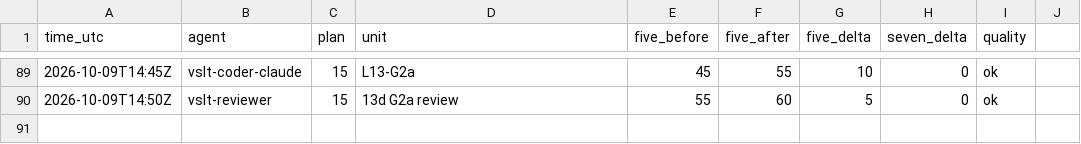
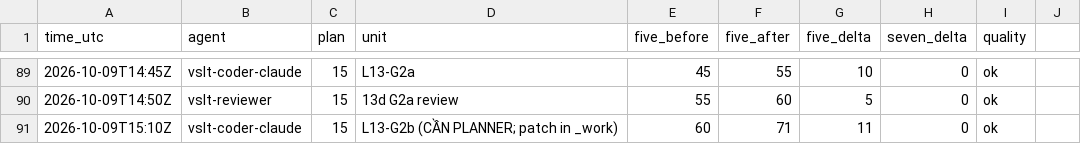
Before and after one commit to sampham-AIstudy/Vietnamese-Sign-Language-Translator, a CSV file: docs/usage_ledger.csv, drawn as a sheet; only a part is shown, gaps mark what is left out.

```diff
--- a/docs/usage_ledger.csv
+++ b/docs/usage_ledger.csv
@@ -90 +90,2 @@ time_utc,agent,plan,unit,five_before,five_after,five_delta,seven_delta,quality
 2026-10-09T14:50Z,vslt-reviewer,15,13d G2a review,55,60,5,0,ok
+2026-10-09T15:10Z,vslt-coder-claude,15,L13-G2b (CẦN PLANNER; patch in _work),60,71,11,0,ok
```
Also changed, not shown: 1 other file.
